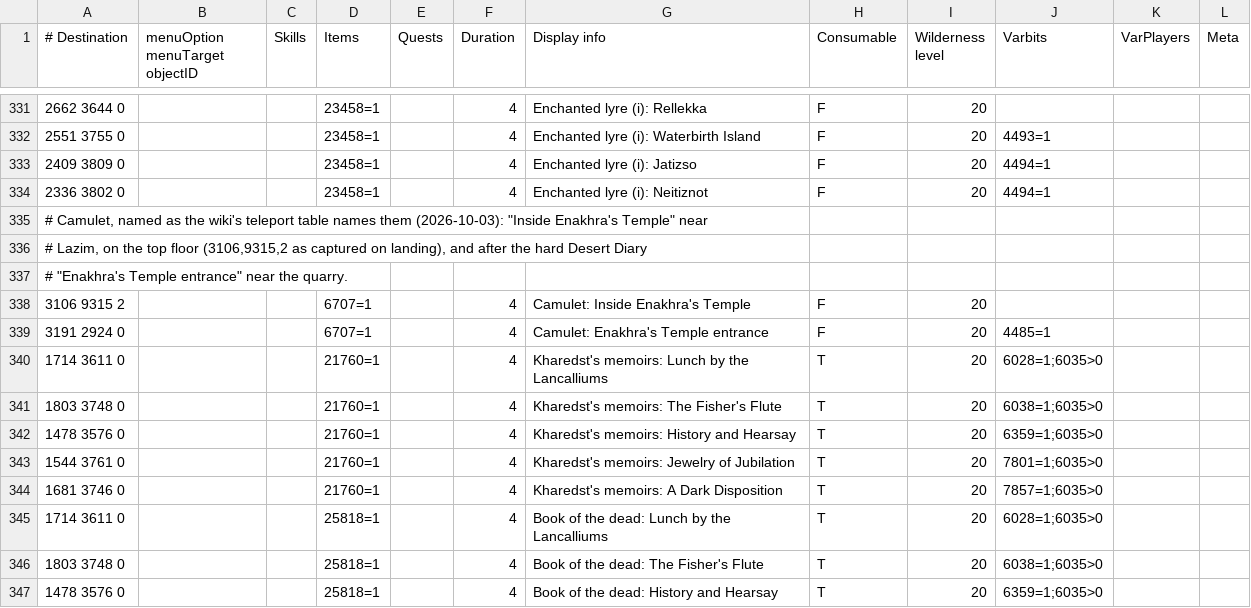
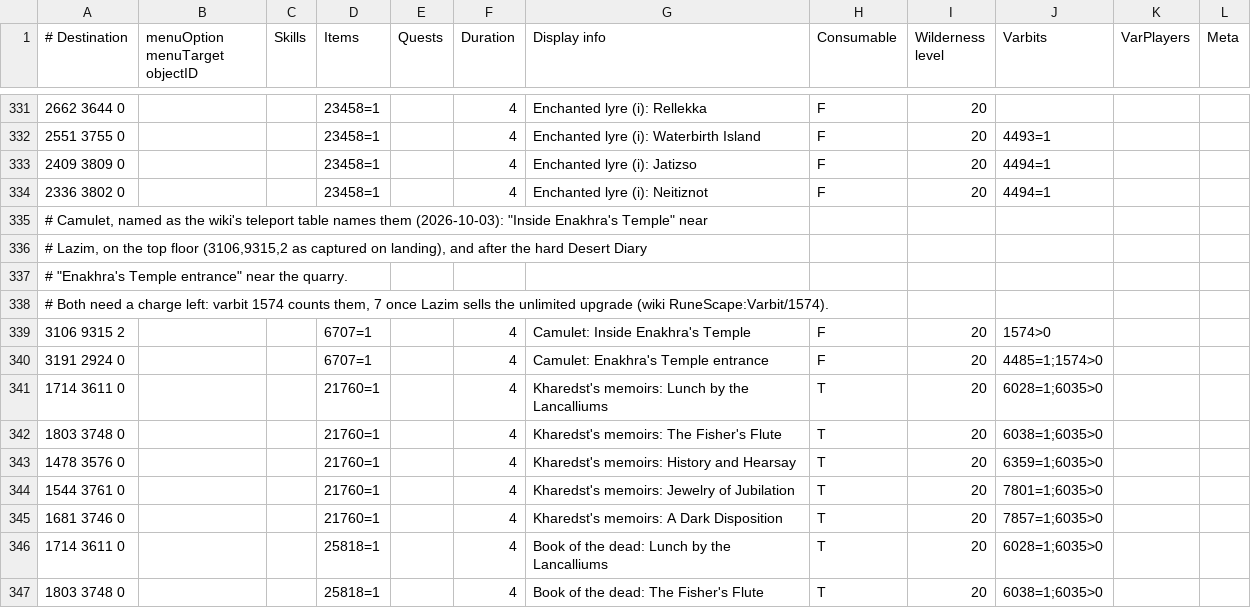
Before and after one commit to PauloAguiar/runelite-gps-plugin, a TSV file: src/main/resources/transports/teleportation_items.tsv, drawn as a sheet; only a part is shown, gaps mark what is left out; the shorter side is filled out with more unchanged rows.

Commit message:
Camulet: both teleports need a charge left
The Camulet holds four charges and neither row checked them, so an empty
one was still routed through. Varbit 1574 counts the charges left and is
set to 7 once Lazim sells the unlimited upgrade (wiki
RuneScape:Varbit/1574); the reporting player's captures agree, reading 1
right after a teleport on 2026-10-03 and 0 since. Both rows now require
1574>0, the entrance row beside its hard-diary flag.

EnakhraTempleTest: charged at 4, 1 and 7 the teleport is the way into
the temple; at 0 the route does not count on it. The earlier landing
test now runs with a charged Camulet so it keeps its meaning.

```diff
--- a/src/main/resources/transports/teleportation_items.tsv
+++ b/src/main/resources/transports/teleportation_items.tsv
@@ -337,4 +337,5 @@
 # "Enakhra's Temple entrance" near the quarry.
-3106 9315 2			6707=1		4	Camulet: Inside Enakhra's Temple	F	20		
-3191 2924 0			6707=1		4	Camulet: Enakhra's Temple entrance	F	20	4485=1	
+# Both need a charge left: varbit 1574 counts them, 7 once Lazim sells the unlimited upgrade (wiki RuneScape:Varbit/1574).
+3106 9315 2			6707=1		4	Camulet: Inside Enakhra's Temple	F	20	1574>0	
+3191 2924 0			6707=1		4	Camulet: Enakhra's Temple entrance	F	20	4485=1;1574>0	
 1714 3611 0			21760=1		4	Kharedst's memoirs: Lunch by the Lancalliums	T	20	6028=1;6035>0	
```
Also changed, not shown: 1 other file.
